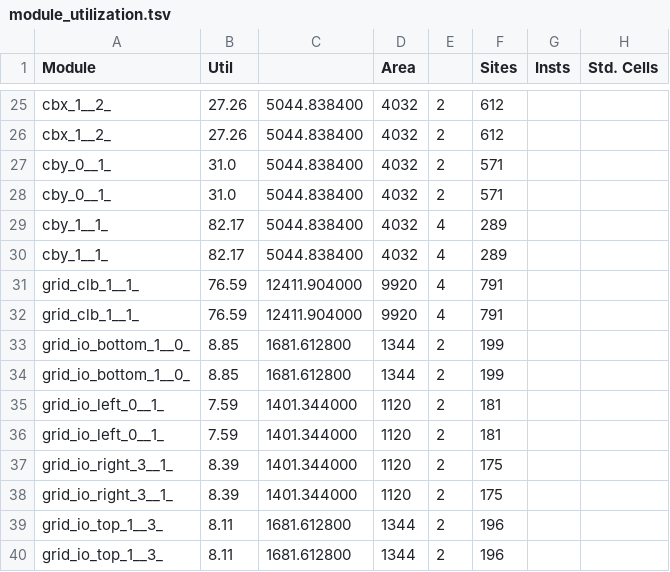
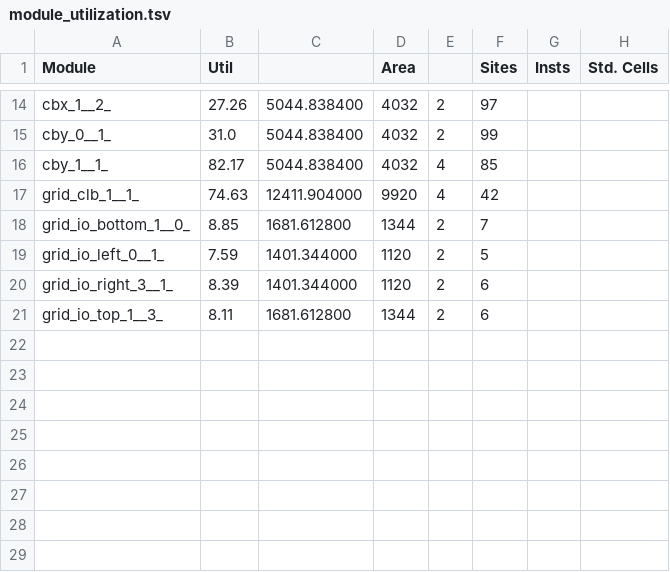
Before and after one commit to lnis-uofu/SOFA, a TSV file: FPGA22_HIER_SKY_PNR/fpga_core/rpts_icc2/module_utilization.tsv, drawn as a sheet; only a part is shown, gaps mark what is left out; the diff covers the shown part only.

```diff
--- a/FPGA22_HIER_SKY_PNR/fpga_core/rpts_icc2/module_utilization.tsv
+++ b/FPGA22_HIER_SKY_PNR/fpga_core/rpts_icc2/module_utilization.tsv
@@ -25,16 +14,8 @@
-           cbx_1__2_ 	  27.26 	  5044.838400 	 4032 	    2 	  612
-           cbx_1__2_ 	  27.26 	  5044.838400 	 4032 	    2 	  612
-           cby_0__1_ 	   31.0 	  5044.838400 	 4032 	    2 	  571
-           cby_0__1_ 	   31.0 	  5044.838400 	 4032 	    2 	  571
-           cby_1__1_ 	  82.17 	  5044.838400 	 4032 	    4 	  289
-           cby_1__1_ 	  82.17 	  5044.838400 	 4032 	    4 	  289
-      grid_clb_1__1_ 	  76.59 	 12411.904000 	 9920 	    4 	  791
-      grid_clb_1__1_ 	  76.59 	 12411.904000 	 9920 	    4 	  791
-grid_io_bottom_1__0_ 	   8.85 	  1681.612800 	 1344 	    2 	  199
-grid_io_bottom_1__0_ 	   8.85 	  1681.612800 	 1344 	    2 	  199
-  grid_io_left_0__1_ 	   7.59 	  1401.344000 	 1120 	    2 	  181
-  grid_io_left_0__1_ 	   7.59 	  1401.344000 	 1120 	    2 	  181
- grid_io_right_3__1_ 	   8.39 	  1401.344000 	 1120 	    2 	  175
- grid_io_right_3__1_ 	   8.39 	  1401.344000 	 1120 	    2 	  175
-   grid_io_top_1__3_ 	   8.11 	  1681.612800 	 1344 	    2 	  196
-   grid_io_top_1__3_ 	   8.11 	  1681.612800 	 1344 	    2 	  196
+           cbx_1__2_ 	  27.26 	  5044.838400 	 4032 	    2 	   97
+           cby_0__1_ 	   31.0 	  5044.838400 	 4032 	    2 	   99
+           cby_1__1_ 	  82.17 	  5044.838400 	 4032 	    4 	   85
+      grid_clb_1__1_ 	  74.63 	 12411.904000 	 9920 	    4 	   42
+grid_io_bottom_1__0_ 	   8.85 	  1681.612800 	 1344 	    2 	    7
+  grid_io_left_0__1_ 	   7.59 	  1401.344000 	 1120 	    2 	    5
+ grid_io_right_3__1_ 	   8.39 	  1401.344000 	 1120 	    2 	    6
+   grid_io_top_1__3_ 	   8.11 	  1681.612800 	 1344 	    2 	    6
```
Also changed, not shown: 11 removed rows and 21 edited cells elsewhere in this file, 10 other files.
